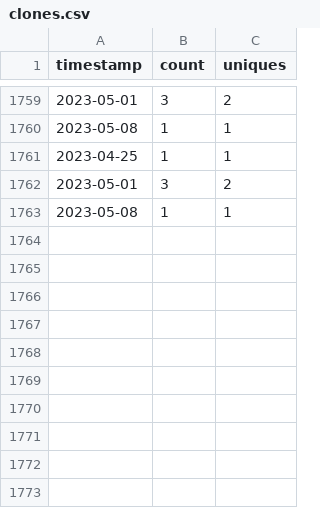
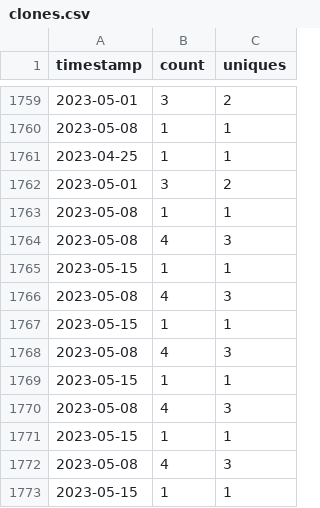
Before and after one commit to MinCiencia/Politicas, a CSV file: input/Traffic/clones.csv, drawn as a sheet; only a part is shown, gaps mark what is left out.

```diff
--- a/input/Traffic/clones.csv
+++ b/input/Traffic/clones.csv
@@ -1763 +1763,11 @@ timestamp,count,uniques
 2023-05-08,1,1
+2023-05-08,4,3
+2023-05-15,1,1
+2023-05-08,4,3
+2023-05-15,1,1
+2023-05-08,4,3
+2023-05-15,1,1
+2023-05-08,4,3
+2023-05-15,1,1
+2023-05-08,4,3
+2023-05-15,1,1
```
Also changed, not shown: output/producto0/descargas.csv.
